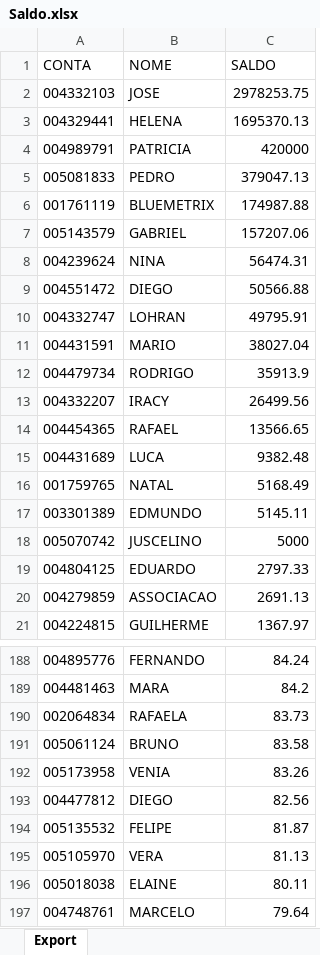
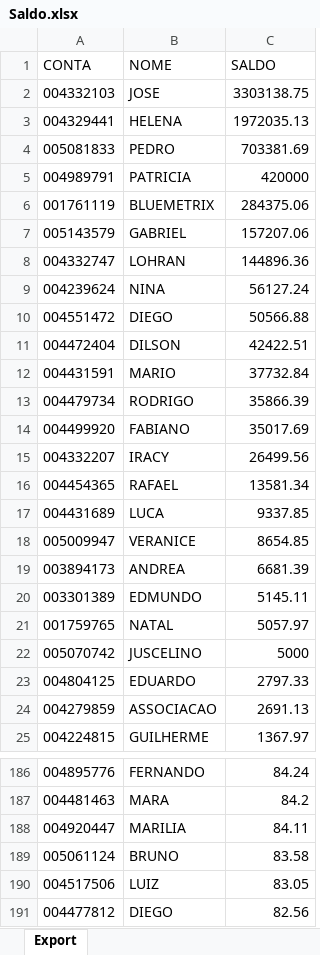
Before and after one commit to lauroteles/app_mesa_de_opera-es_corrigido, an Excel workbook: Saldo.xlsx, sheet Export, drawn as a sheet; only a part is shown, gaps mark what is left out; the shorter side is filled out with more unchanged rows; values as stored, in another font and other column widths than the file's, no borders; removed rows and columns are numbered as before the commit, all else as after; the diff covers the shown part only; the diff names each change by its address in the sheet, - before the commit and + after, or states it on an @@ line.

```diff
--- a/Saldo.xlsx (sheet Export)
+++ b/Saldo.xlsx (sheet Export)
-C2 (SALDO): 2978253.75
+C2 (SALDO): 3303138.75
-C3 (SALDO): 1695370.13
+C3 (SALDO): 1972035.13
+row 4: 005081833 | PEDRO | 703381.69
-row 5: 005081833 | PEDRO | 379047.13
-C6 (SALDO): 174987.88
+C6 (SALDO): 284375.06
+row 8: 004332747 | LOHRAN | 144896.36
-C9 (SALDO): 56474.31
+C9 (SALDO): 56127.24
-row 10: 004332747 | LOHRAN | 49795.91
+row 11: 004472404 | DILSON | 42422.51
-C12 (SALDO): 38027.04
+C12 (SALDO): 37732.84
-C13 (SALDO): 35913.9
+C13 (SALDO): 35866.39
+row 14: 004499920 | FABIANO | 35017.69
-C16 (SALDO): 13566.65
+C16 (SALDO): 13581.34
-C17 (SALDO): 9382.48
+C17 (SALDO): 9337.85
-row 16: 001759765 | NATAL | 5168.49
+row 18: 005009947 | VERANICE | 8654.85
+row 19: 003894173 | ANDREA | 6681.39
+row 21: 001759765 | NATAL | 5057.97
-row 190: 002064834 | RAFAELA | 83.73
+row 188: 004920447 | MARILIA | 84.11
-row 192: 005173958 | VENIA | 83.26
+row 190: 004517506 | LUIZ | 83.05
```
Also changed, not shown: 51 added rows, 36 removed rows and 1 edited cell elsewhere in this sheet.
